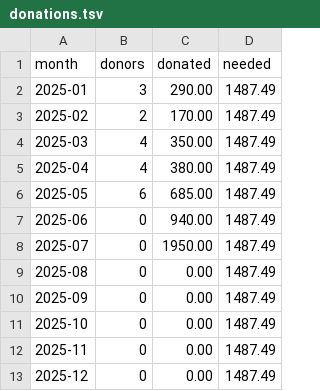
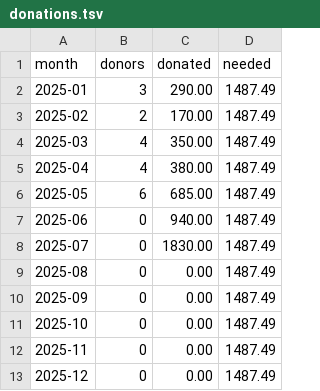
Before and after one commit to CultivationSpace/donations, a TSV file: web/donations.tsv, drawn as a sheet.

Commit message:
Little correction

```diff
--- a/web/donations.tsv
+++ b/web/donations.tsv
@@ -7,3 +7,3 @@ month	donors	donated	needed
 2025-06	0	940.00	1487.49
-2025-07	0	1950.00	1487.49
+2025-07	0	1830.00	1487.49
 2025-08	0	0.00	1487.49
```
